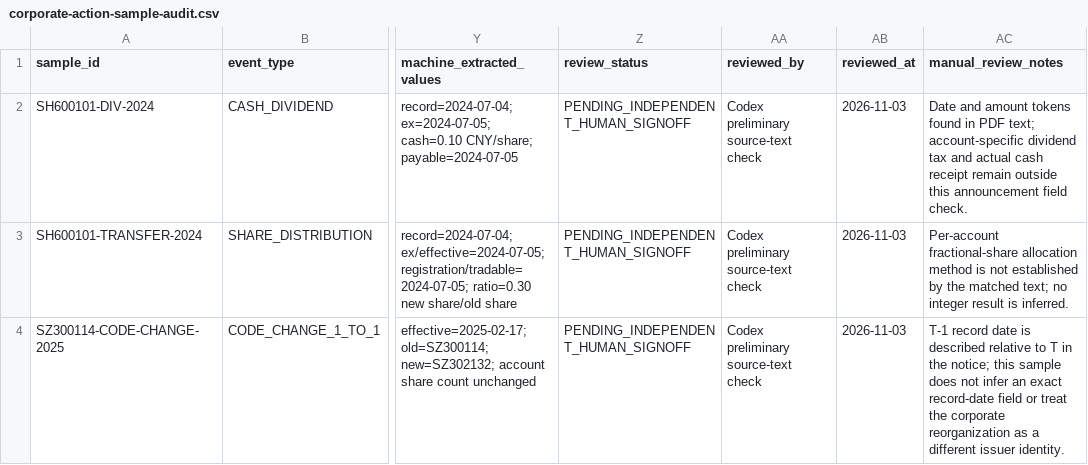
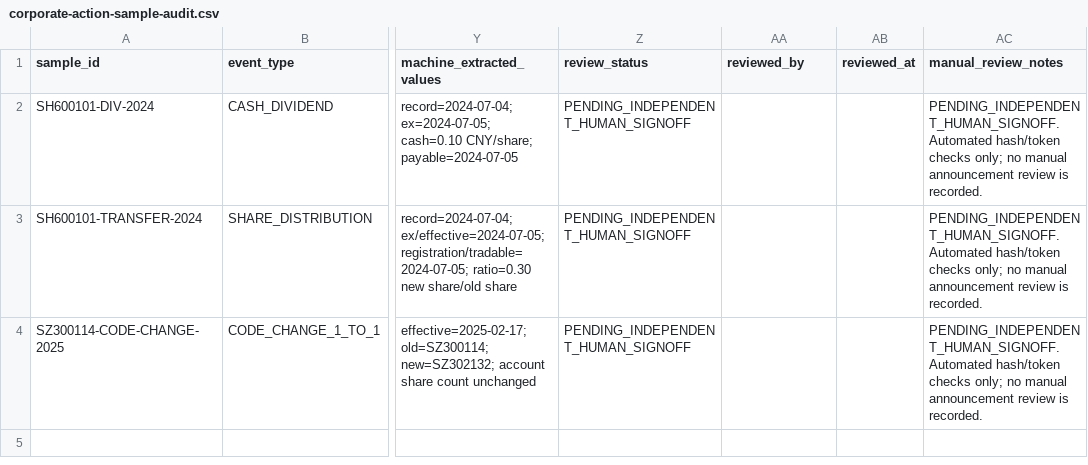
Before and after one commit to RealTapeL/cehuan-quant, a CSV file: docs/evidence/corporate-action-sample-audit.csv, drawn as a sheet; only a part is shown, gaps mark what is left out; the diff names each change by its address in the sheet, - before the commit and + after, or states it on an @@ line.

```diff
--- a/docs/evidence/corporate-action-sample-audit.csv
+++ b/docs/evidence/corporate-action-sample-audit.csv
-AA2:AA4 (reviewed_by): Codex preliminary source-text check
+AA2:AA4 (reviewed_by): (empty)
-AB2:AB4 (reviewed_at): 2026-11-03
+AB2:AB4 (reviewed_at): (empty)
-AC2 (manual_review_notes): Date and amount tokens found in PDF text; account-specific dividend tax and actual cash receipt remain outside this announcement field check.
+AC2 (manual_review_notes): PENDING_INDEPENDENT_HUMAN_SIGNOFF. Automated hash/token checks only; no manual announcement review is recorded.
-AC3 (manual_review_notes): Per-account fractional-share allocation method is not established by the matched text; no integer result is inferred.
+AC3 (manual_review_notes): PENDING_INDEPENDENT_HUMAN_SIGNOFF. Automated hash/token checks only; no manual announcement review is recorded.
-AC4 (manual_review_notes): T-1 record date is described relative to T in the notice; this sample does not infer an exact record-date field or treat the corporate reorganization as a different issuer identity.
+AC4 (manual_review_notes): PENDING_INDEPENDENT_HUMAN_SIGNOFF. Automated hash/token checks only; no manual announcement review is recorded.
```
Also changed, not shown: docs/evidence/corporate-action-sample-field-review.csv, 15 other files.
